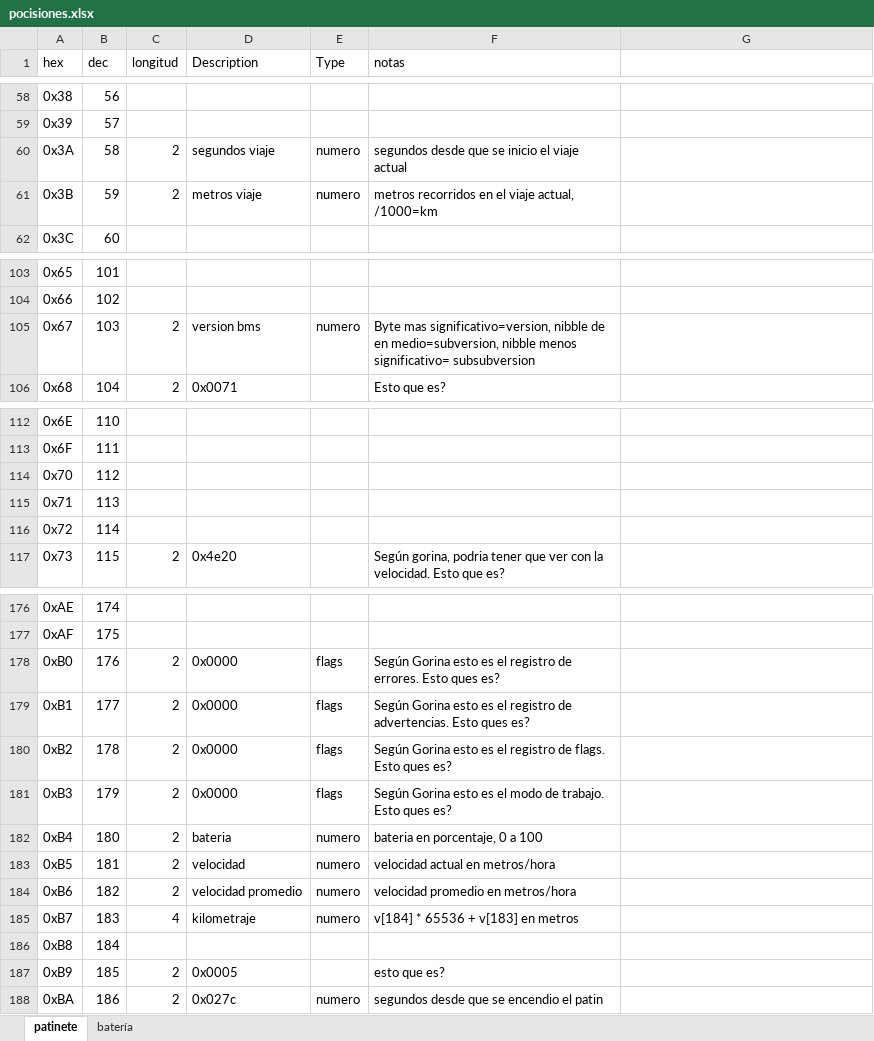
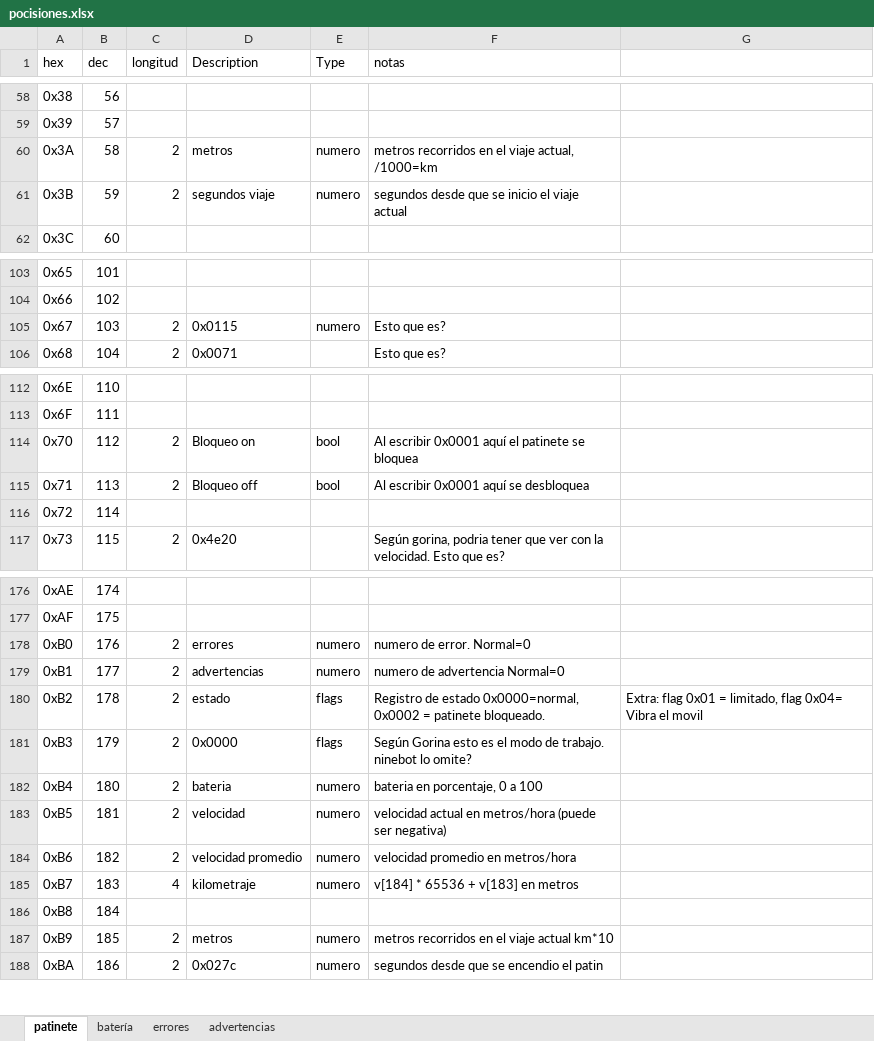
Before and after one commit to CamiAlfa/M365-BLE-PROTOCOL, an Excel workbook: pocisiones.xlsx, sheet patinete, drawn as a sheet; only a part is shown, gaps mark what is left out; values as stored, in another font and other column widths than the file's, no cell formats; the diff names each change by its address in the sheet, - before the commit and + after, or states it on an @@ line.

```diff
--- a/pocisiones.xlsx (sheet patinete)
+++ b/pocisiones.xlsx (sheet patinete)
+sheet tab: errores
+sheet tab: advertencias
-D60 (Description): segundos viaje
+D60 (Description): metros
-F60 (notas): segundos desde que se inicio el viaje actual
+F60 (notas): metros recorridos en el viaje actual, /1000=km
-D61 (Description): metros viaje
+D61 (Description): segundos viaje
-F61 (notas): metros recorridos en el viaje actual, /1000=km
+F61 (notas): segundos desde que se inicio el viaje actual
-D105 (Description): version bms
+D105 (Description): 0x0115
-F105 (notas): Byte mas significativo=version, nibble de en medio=subversion, nibble menos significativo= subsubversion
+F105 (notas): Esto que es?
-C114:C115 (longitud): (empty)
+C114:C115 (longitud): 2
-D114 (Description): (empty)
+D114 (Description): Bloqueo on
-E114:E115 (Type): (empty)
+E114:E115 (Type): bool
-F114 (notas): (empty)
+F114 (notas): Al escribir 0x0001 aquí el patinete se bloquea
-D115 (Description): (empty)
+D115 (Description): Bloqueo off
-F115 (notas): (empty)
+F115 (notas): Al escribir 0x0001 aquí se desbloquea
-D178 (Description): 0x0000
+D178 (Description): errores
-E178:E179 (Type): flags
+E178:E179 (Type): numero
-F178 (notas): Según Gorina esto es el registro de errores. Esto ques es?
+F178 (notas): numero de error. Normal=0
-D179 (Description): 0x0000
+D179 (Description): advertencias
-F179 (notas): Según Gorina esto es el registro de advertencias. Esto ques es?
+F179 (notas): numero de advertencia Normal=0
-D180 (Description): 0x0000
+D180 (Description): estado
-F180 (notas): Según Gorina esto es el registro de flags. Esto ques es?
+F180 (notas): Registro de estado 0x0000=normal, 0x0002 = patinete bloqueado.
-G180: (empty)
+G180: Extra: flag 0x01 = limitado, flag 0x04= Vibra el movil
-F181 (notas): …de trabajo. Esto ques es?
+F181 (notas): …de trabajo. ninebot lo omite?
-F183 (notas): velocidad actual en metros/hora
+F183 (notas): velocidad actual en metros/hora (puede ser negativa)
-D187 (Description): 0x0005
+D187 (Description): metros
-E187 (Type): (empty)
+E187 (Type): numero
-F187 (notas): esto que es?
+F187 (notas): metros recorridos en el viaje actual km*10
```
Also changed, not shown: sheet batería, cell formats.
